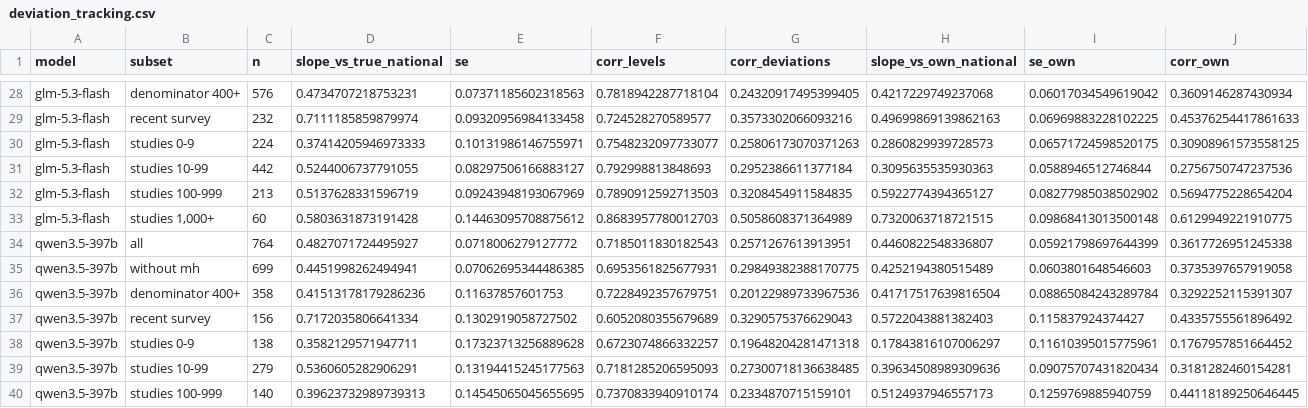
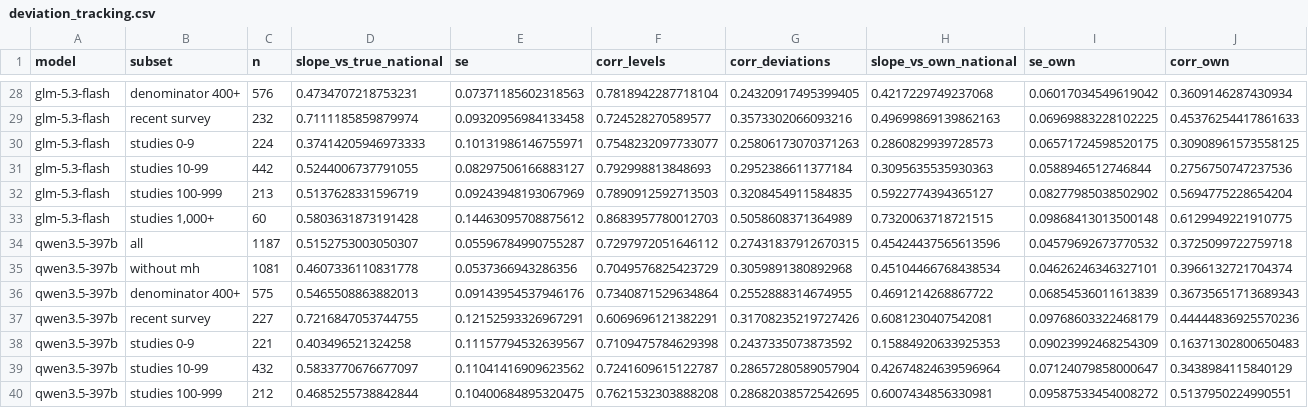
Before and after one commit to hasnainakber9/hasnainakber9, a CSV file: climate-digest/projects/thin-evidence/results/deviation_tracking.csv, drawn as a sheet; only a part is shown, gaps mark what is left out; removed rows and columns are numbered as before the commit, all else as after; the diff names each change by its address in the sheet, - before the commit and + after, or states it on an @@ line.

```diff
--- a/climate-digest/projects/thin-evidence/results/deviation_tracking.csv
+++ b/climate-digest/projects/thin-evidence/results/deviation_tracking.csv
-row 34: qwen3.5-397b | all | 764 | 0.4827071724495927 | 0.0718006279127772 | 0.7185011830182543 | 0.2571267613913951 | 0.4460822548336807 | 0.05921798697644399 | 0.3617726951245338
-row 35: qwen3.5-397b | without mh | 699 | 0.4451998262494941 | 0.07062695344486385 | 0.6953561825677931 | 0.29849382388170775 | 0.4252194380515489 | 0.0603801648546603 | 0.3735397657919058
-row 36: qwen3.5-397b | denominator 400+ | 358 | 0.41513178179286236 | 0.11637857601753 | 0.7228492357679751 | 0.20122989733967536 | 0.41717517639816504 | 0.08865084243289784 | 0.3292252115391307
-row 37: qwen3.5-397b | recent survey | 156 | 0.7172035806641334 | 0.1302919058727502 | 0.6052080355679689 | 0.3290575376629043 | 0.5722043881382403 | 0.115837924374427 | 0.4335755561896492
-row 38: qwen3.5-397b | studies 0-9 | 138 | 0.3582129571947711 | 0.17323713256889628 | 0.6723074866332257 | 0.19648204281471318 | 0.17843816107006297 | 0.11610395015775961 | 0.1767957851664452
-row 39: qwen3.5-397b | studies 10-99 | 279 | 0.5360605282906291 | 0.13194415245177563 | 0.7181285206595093 | 0.27300718136638485 | 0.39634508989309636 | 0.09075707431820434 | 0.3181282460154281
-row 40: qwen3.5-397b | studies 100-999 | 140 | 0.39623732989739313 | 0.14545065045655695 | 0.7370833940910174 | 0.2334870715159101 | 0.5124937946557173 | 0.1259769885940759 | 0.44118189250646445
+row 34: qwen3.5-397b | all | 1187 | 0.5152753003050307 | 0.05596784990755287 | 0.7297972051646112 | 0.27431837912670315 | 0.45424437565613596 | 0.04579692673770532 | 0.3725099722759718
+row 35: qwen3.5-397b | without mh | 1081 | 0.4607336110831778 | 0.0537366943286356 | 0.7049576825423729 | 0.3059891380892968 | 0.45104466768438534 | 0.04626246346327101 | 0.3966132721704374
+row 36: qwen3.5-397b | denominator 400+ | 575 | 0.5465508863882013 | 0.09143954537946176 | 0.7340871529634864 | 0.2552888314674955 | 0.4691214268867722 | 0.06854536011613839 | 0.36735651713689343
+row 37: qwen3.5-397b | recent survey | 227 | 0.7216847053744755 | 0.12152593326967291 | 0.6069696121382291 | 0.31708235219727426 | 0.6081230407542081 | 0.09768603322468179 | 0.44444836925570236
+row 38: qwen3.5-397b | studies 0-9 | 221 | 0.403496521324258 | 0.11157794532639567 | 0.7109475784629398 | 0.2437335073873592 | 0.15884920633925353 | 0.09023992468254309 | 0.16371302800650483
+row 39: qwen3.5-397b | studies 10-99 | 432 | 0.5833770676677097 | 0.11041416909623562 | 0.7241609615122787 | 0.28657280589057904 | 0.42674824639596964 | 0.07124079858000647 | 0.3438984115840129
+row 40: qwen3.5-397b | studies 100-999 | 212 | 0.4685255738842844 | 0.10400684895320475 | 0.7621532303888208 | 0.28682038572542695 | 0.6007434856330981 | 0.09587533454008272 | 0.5137950224990551
```
Also changed, not shown: climate-digest/projects/thin-evidence/results/by_coverage_without_mh.csv, climate-digest/projects/thin-evidence/results/by_indicator.csv, 21 other files.
